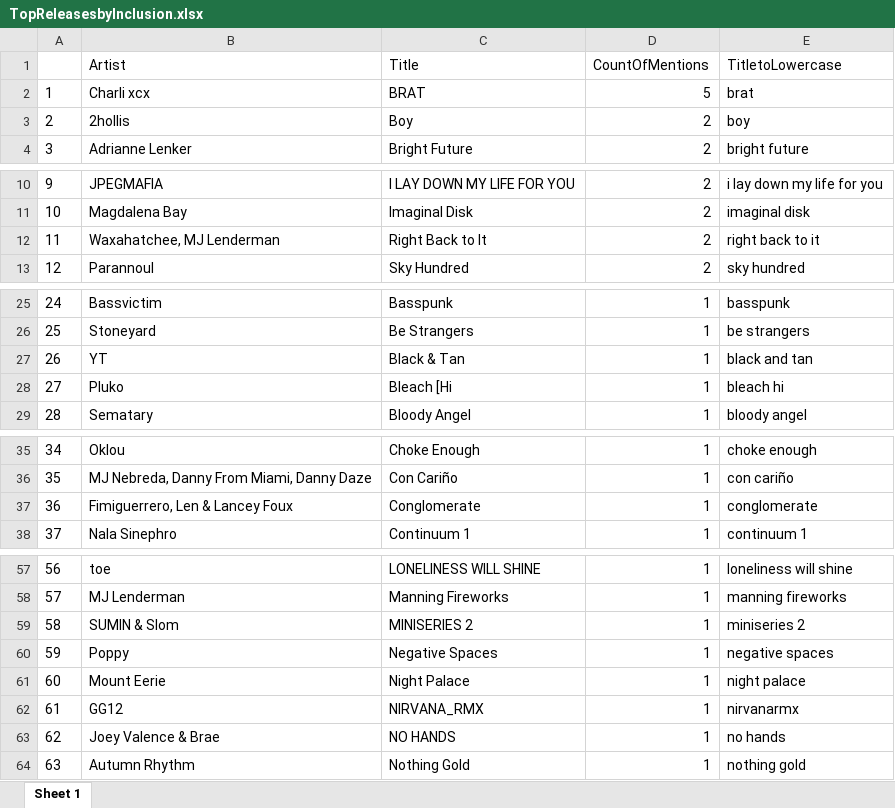
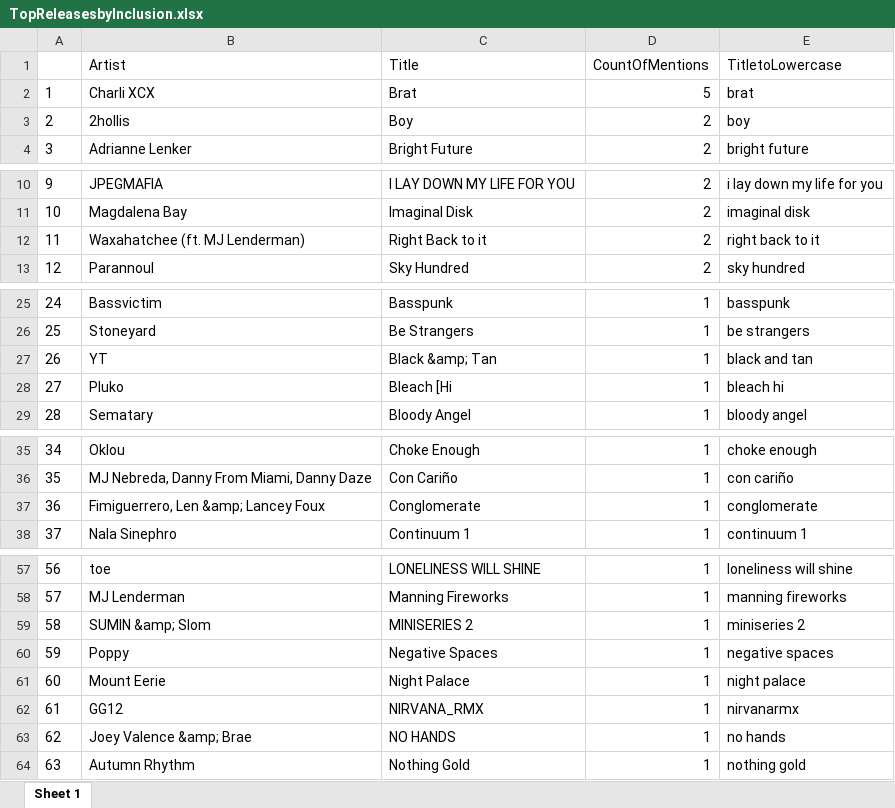
Before and after one commit to cgovella/rainydawgyearend, an Excel workbook: output/TopReleasesbyInclusion.xlsx, sheet Sheet 1, drawn as a sheet; only a part is shown, gaps mark what is left out; values as stored, in another font and other column widths than the file's, no borders; the diff covers the shown part only; the diff names each change by its address in the sheet, - before the commit and + after, or states it on an @@ line.

```diff
--- a/output/TopReleasesbyInclusion.xlsx (sheet Sheet 1)
+++ b/output/TopReleasesbyInclusion.xlsx (sheet Sheet 1)
-B2 (Artist): Charli xcx
+B2 (Artist): Charli XCX
-C2 (Title): BRAT
+C2 (Title): Brat
-B12 (Artist): Waxahatchee, MJ Lenderman
+B12 (Artist): Waxahatchee (ft. MJ Lenderman)
-C12 (Title): Right Back to It
+C12 (Title): Right Back to it
-C27 (Title): Black & Tan
+C27 (Title): Black &amp; Tan
-B37 (Artist): Fimiguerrero, Len & Lancey Foux
+B37 (Artist): Fimiguerrero, Len &amp; Lancey Foux
-B59 (Artist): SUMIN & Slom
+B59 (Artist): SUMIN &amp; Slom
-B63 (Artist): Joey Valence & Brae
+B63 (Artist): Joey Valence &amp; Brae
```
Also changed, not shown: 2 edited cells elsewhere in this sheet, output/TopReleases.xlsx, output/TopReleasesByNum1Votes.xlsx, 6 other files.
